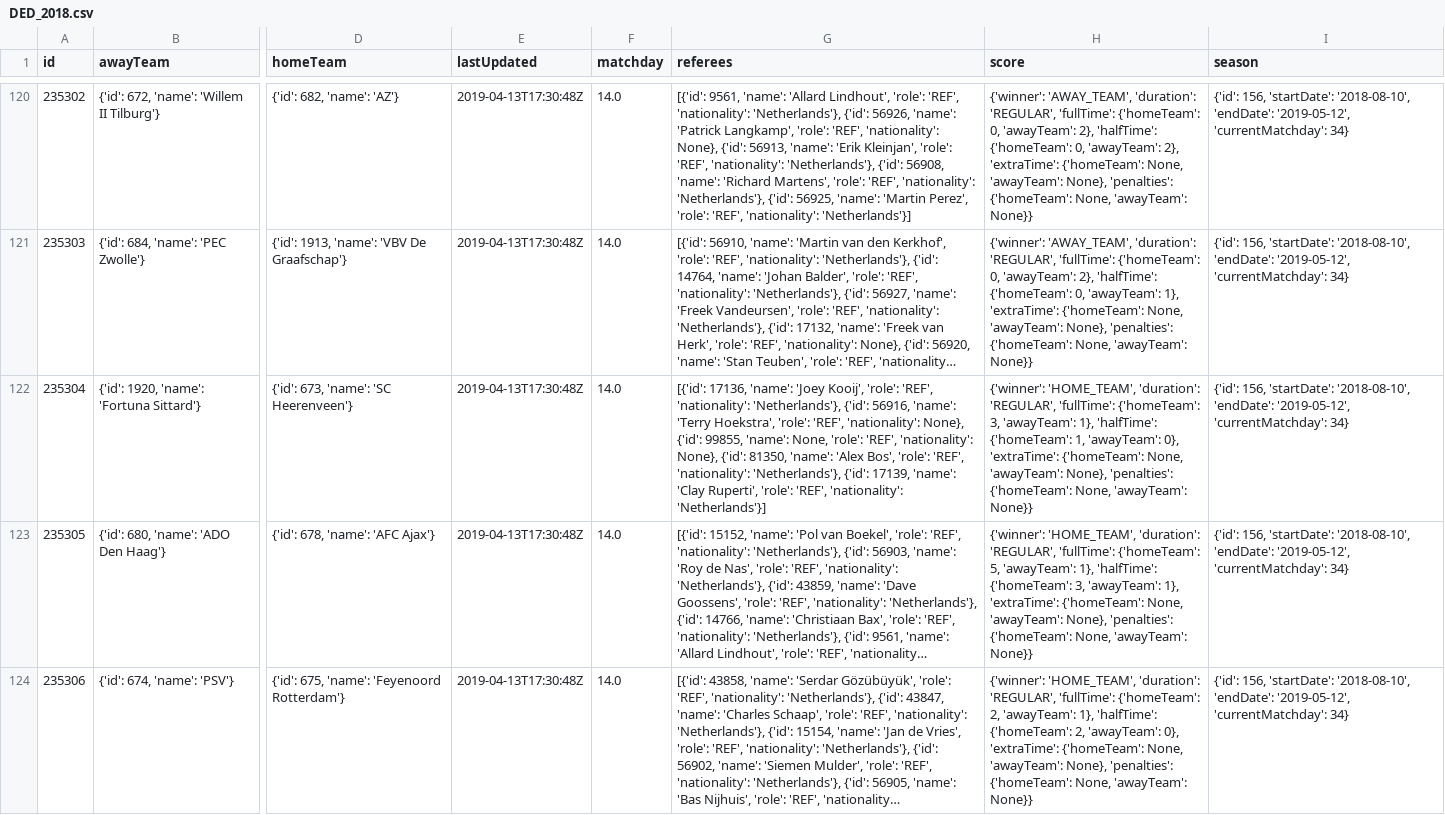
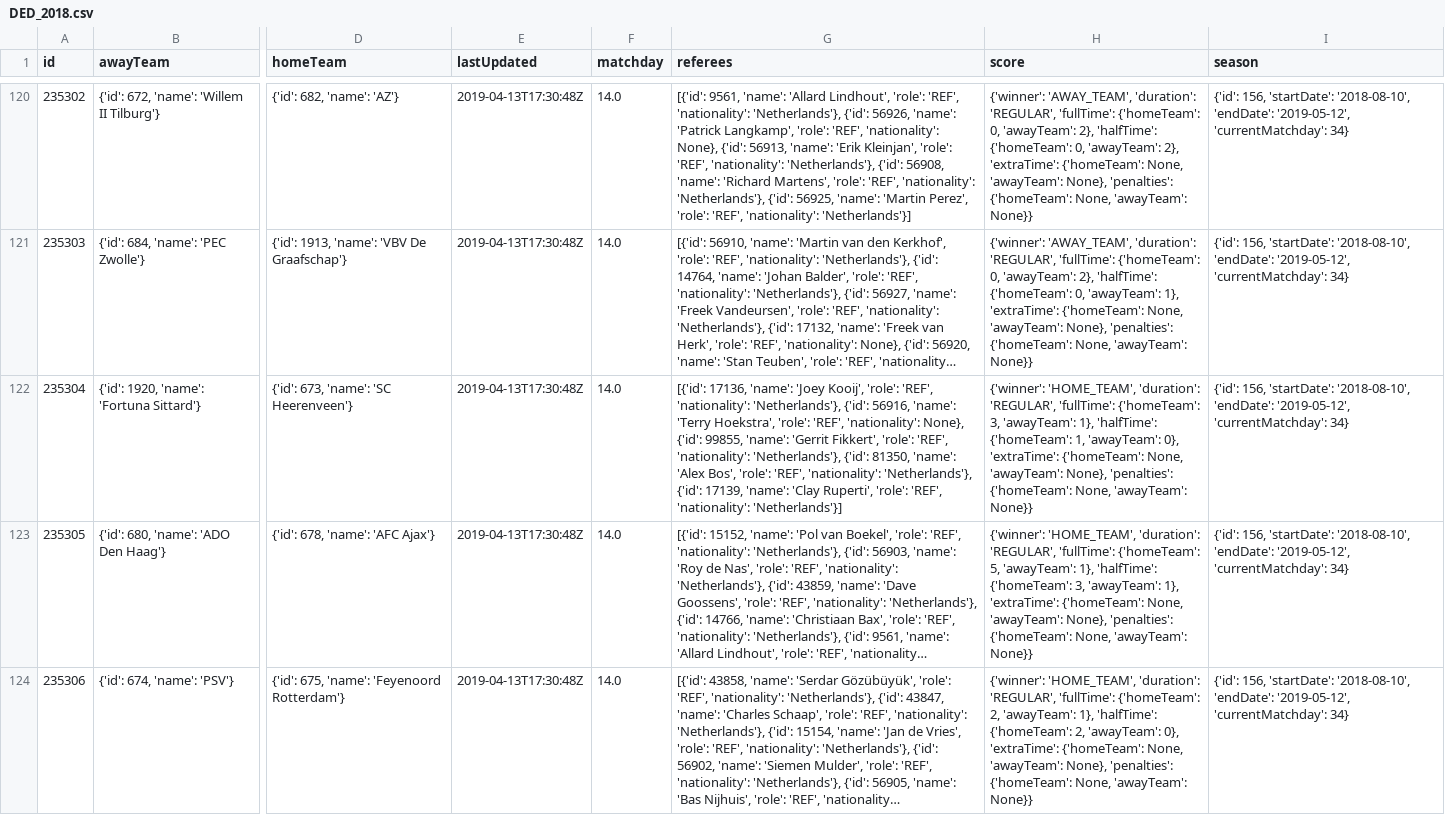
Before and after one commit to rensoostenbach/football-away-games-corona, a CSV file: data/DED_2018.csv, drawn as a sheet; only a part is shown, gaps mark what is left out; long unchanged cells end in …; the diff names each change by its address in the sheet, - before the commit and + after, or states it on an @@ line.

```diff
--- a/data/DED_2018.csv
+++ b/data/DED_2018.csv
-G122 (referees): …99855, 'name': None, 'role': 'REF', 'nationality': None}, {'id': 81350,…
+G122 (referees): …99855, 'name': 'Gerrit Fikkert', 'role': 'REF', 'nationality': 'Netherlands'}, {'id': 81350,…
```
Also changed, not shown: data/PD_2018.csv, data/PD_2019.csv, 16 other files.
